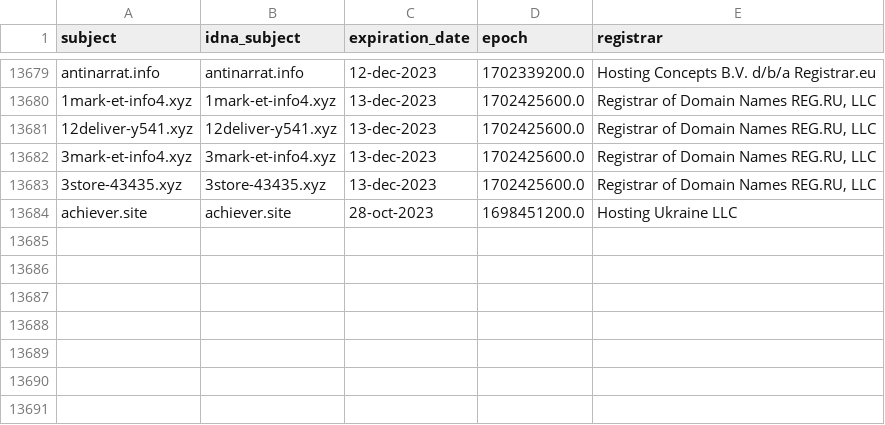
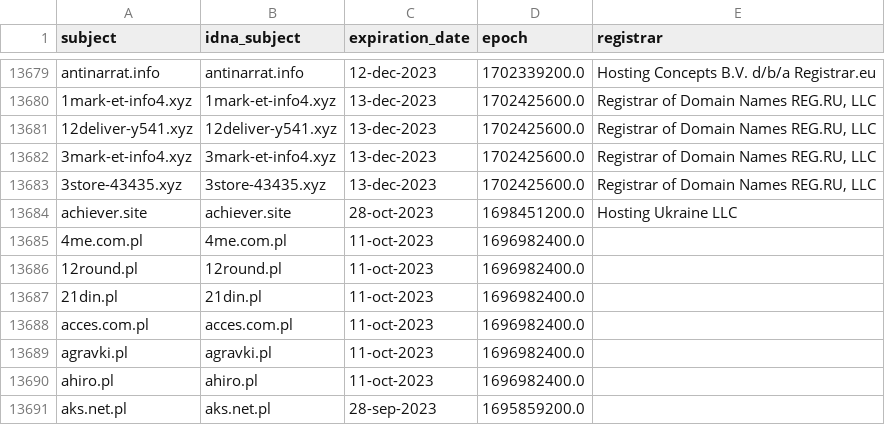
Before and after one commit to dead-hosts/KADhosts_git_azet12, a CSV file: .pyfunceble/whois.csv, drawn as a sheet; only a part is shown, gaps mark what is left out.

```diff
--- a/.pyfunceble/whois.csv
+++ b/.pyfunceble/whois.csv
@@ -13684 +13684,8 @@ antinarrat.info,antinarrat.info,12-dec-2023,1702339200.0,Hosting Concepts B.V. d
 achiever.site,achiever.site,28-oct-2023,1698451200.0,Hosting Ukraine LLC
+4me.com.pl,4me.com.pl,11-oct-2023,1696982400.0,
+12round.pl,12round.pl,11-oct-2023,1696982400.0,
+21din.pl,21din.pl,11-oct-2023,1696982400.0,
+acces.com.pl,acces.com.pl,11-oct-2023,1696982400.0,
+agravki.pl,agravki.pl,11-oct-2023,1696982400.0,
+ahiro.pl,ahiro.pl,11-oct-2023,1696982400.0,
+aks.net.pl,aks.net.pl,28-sep-2023,1695859200.0,
```
Also changed, not shown: 7 other files.
